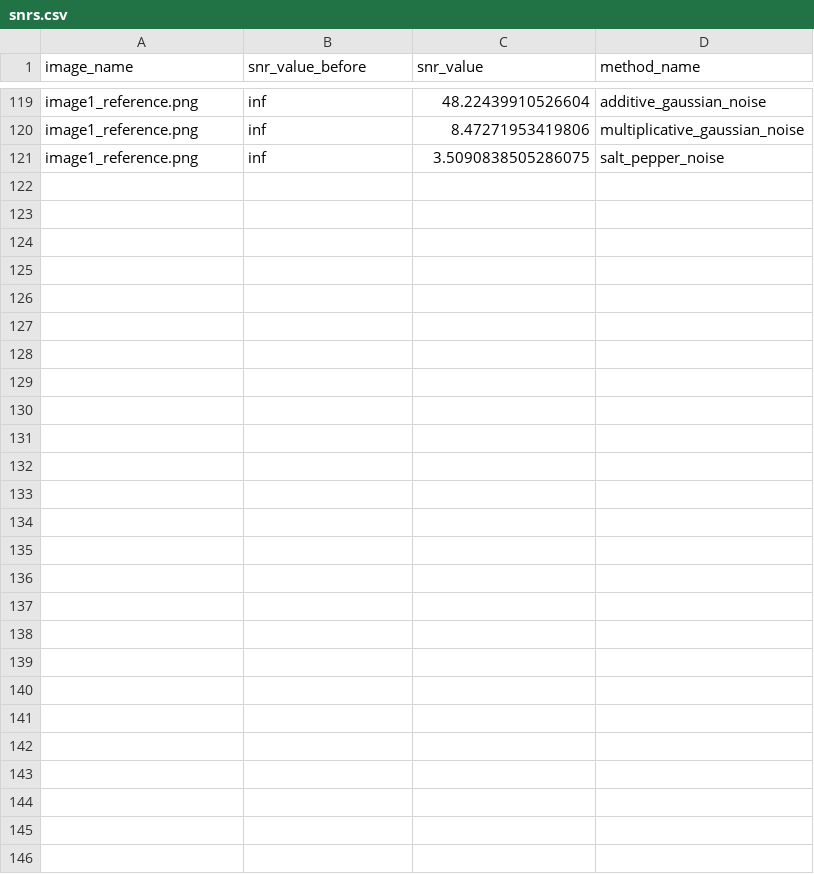
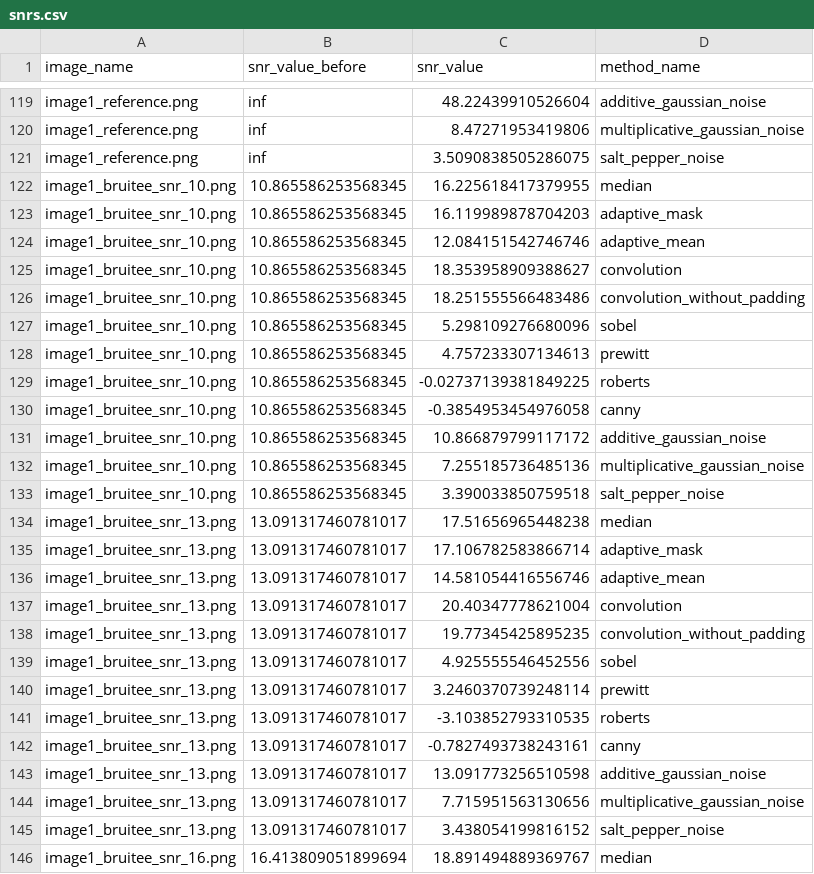
Before and after one commit to FabioBnt/ImageProcessing---Noise, a CSV file: data/snrs.csv, drawn as a sheet; only a part is shown, gaps mark what is left out.

Commit message:
Fix : noise analysis results

```diff
--- a/data/snrs.csv
+++ b/data/snrs.csv
@@ -121 +121,26 @@ image1_reference.png,inf,8.47271953419806,multiplicative_gaussian_noise
 image1_reference.png,inf,3.5090838505286075,salt_pepper_noise
+image1_bruitee_snr_10.png,10.865586253568345,16.225618417379955,median
+image1_bruitee_snr_10.png,10.865586253568345,16.119989878704203,adaptive_mask
+image1_bruitee_snr_10.png,10.865586253568345,12.084151542746746,adaptive_mean
+image1_bruitee_snr_10.png,10.865586253568345,18.353958909388627,convolution
+image1_bruitee_snr_10.png,10.865586253568345,18.251555566483486,convolution_without_padding
+image1_bruitee_snr_10.png,10.865586253568345,5.298109276680096,sobel
+image1_bruitee_snr_10.png,10.865586253568345,4.757233307134613,prewitt
+image1_bruitee_snr_10.png,10.865586253568345,-0.02737139381849225,roberts
+image1_bruitee_snr_10.png,10.865586253568345,-0.3854953454976058,canny
+image1_bruitee_snr_10.png,10.865586253568345,10.866879799117172,additive_gaussian_noise
+image1_bruitee_snr_10.png,10.865586253568345,7.255185736485136,multiplicative_gaussian_noise
+image1_bruitee_snr_10.png,10.865586253568345,3.390033850759518,salt_pepper_noise
+image1_bruitee_snr_13.png,13.091317460781017,17.51656965448238,median
+image1_bruitee_snr_13.png,13.091317460781017,17.106782583866714,adaptive_mask
+image1_bruitee_snr_13.png,13.091317460781017,14.581054416556746,adaptive_mean
+image1_bruitee_snr_13.png,13.091317460781017,20.40347778621004,convolution
+image1_bruitee_snr_13.png,13.091317460781017,19.77345425895235,convolution_without_padding
+image1_bruitee_snr_13.png,13.091317460781017,4.925555546452556,sobel
+image1_bruitee_snr_13.png,13.091317460781017,3.2460370739248114,prewitt
+image1_bruitee_snr_13.png,13.091317460781017,-3.103852793310535,roberts
+image1_bruitee_snr_13.png,13.091317460781017,-0.7827493738243161,canny
+image1_bruitee_snr_13.png,13.091317460781017,13.091773256510598,additive_gaussian_noise
+image1_bruitee_snr_13.png,13.091317460781017,7.715951563130656,multiplicative_gaussian_noise
+image1_bruitee_snr_13.png,13.091317460781017,3.438054199816152,salt_pepper_noise
+image1_bruitee_snr_16.png,16.413809051899694,18.891494889369767,median
```
Also changed, not shown: 1 other file.
